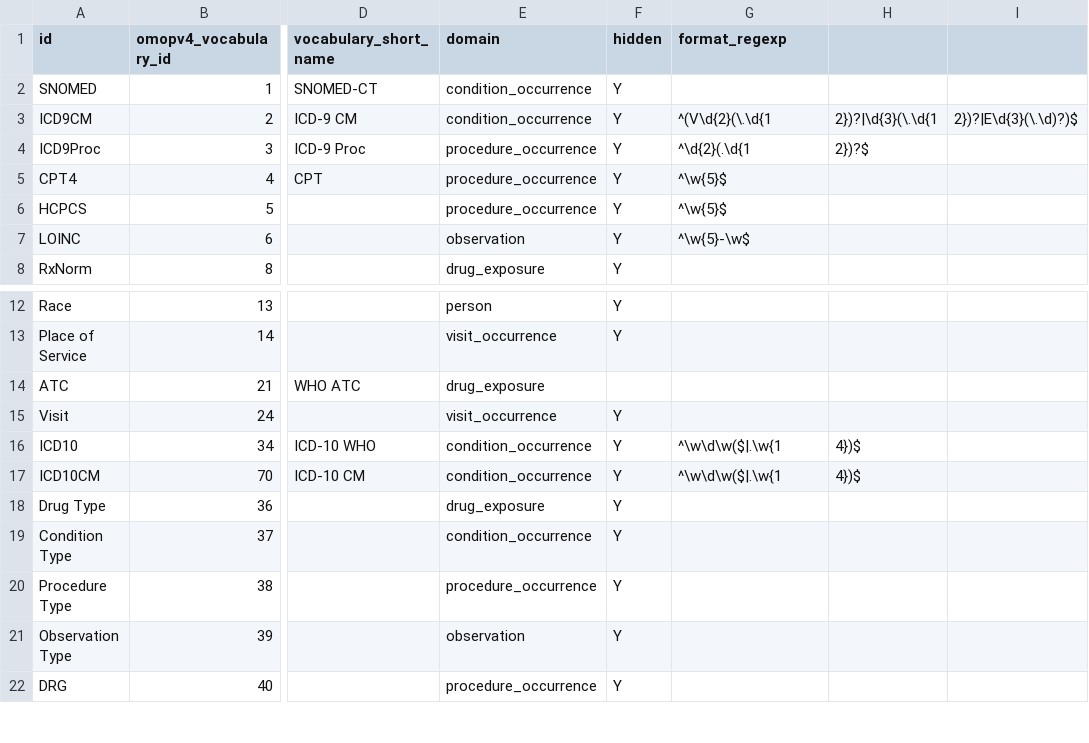
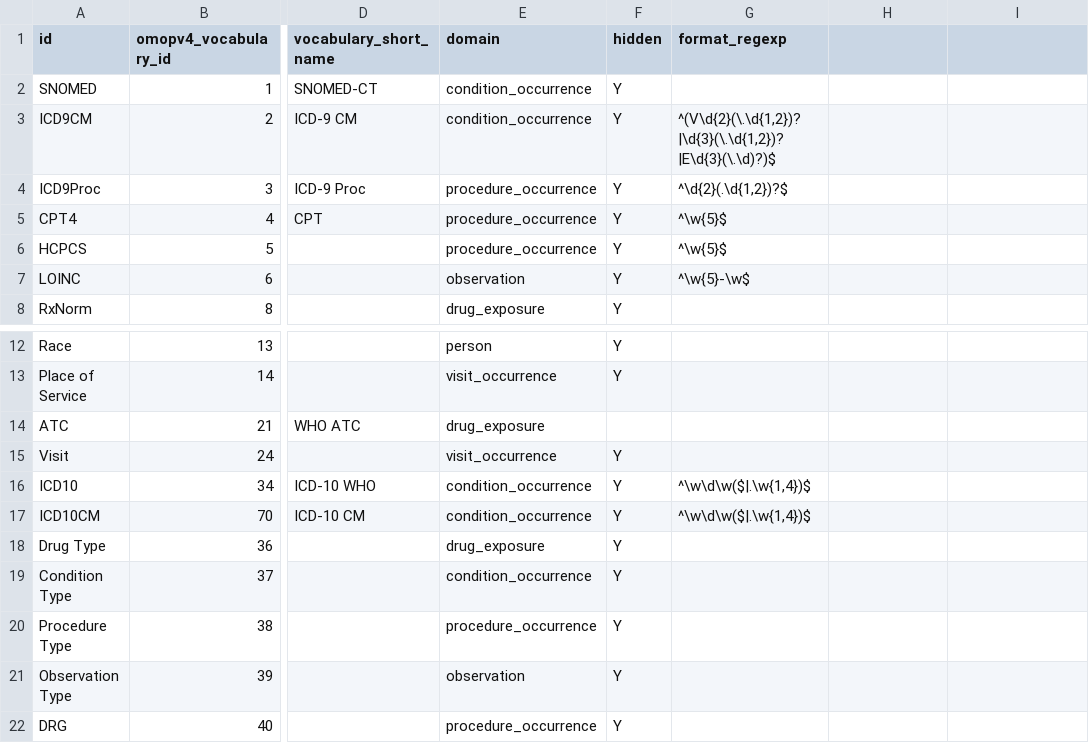
Before and after one commit to outcomesinsights/conceptql, a CSV file: config/vocabularies.csv, drawn as a sheet; only a part is shown, gaps mark what is left out; the diff names each change by its address in the sheet, - before the commit and + after, or states it on an @@ line.

Commit message:
vocabularies.csv: Quote format_regexp column

```diff
--- a/config/vocabularies.csv
+++ b/config/vocabularies.csv
-G3 (format_regexp): ^(V\d{2}(\.\d{1
+G3 (format_regexp): ^(V\d{2}(\.\d{1,2})?|\d{3}(\.\d{1,2})?|E\d{3}(\.\d)?)$
-H3: 2})?|\d{3}(\.\d{1
+H3: (empty)
-I3: 2})?|E\d{3}(\.\d)?)$
+I3: (empty)
-G4 (format_regexp): ^\d{2}(.\d{1
+G4 (format_regexp): ^\d{2}(.\d{1,2})?$
-H4: 2})?$
+H4: (empty)
-G16:G17 (format_regexp): ^\w\d\w($|.\w{1
+G16:G17 (format_regexp): ^\w\d\w($|.\w{1,4})$
-H16:H17: 4})$
+H16:H17: (empty)
```
